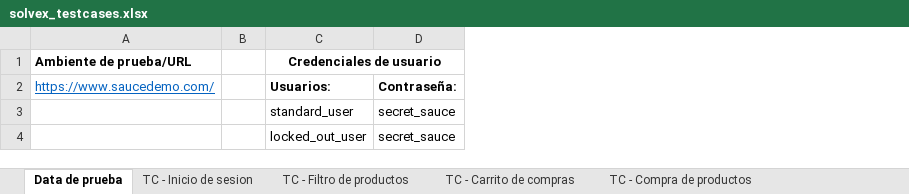
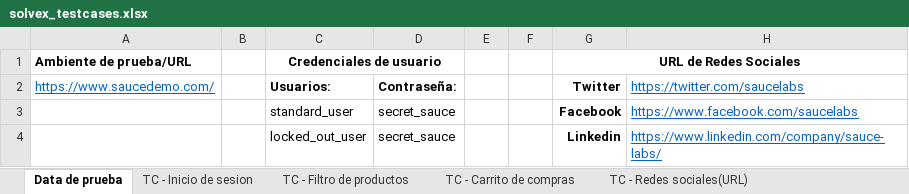
Before and after one commit to rafaeldj4/solvex, an Excel workbook: solvex_testcases.xlsx, sheet Data de prueba, drawn as a sheet; values as stored, in another font and other column widths than the file's, no borders; table styles not drawn; the diff names each change by its address in the sheet, - before the commit and + after, or states it on an @@ line.

Commit message:
Adding Redes sociales testcases

```diff
--- a/solvex_testcases.xlsx (sheet Data de prueba)
+++ b/solvex_testcases.xlsx (sheet Data de prueba)
+sheet tab: TC - Redes sociales(URL)
+column E, empty
+column F, empty
+column G (URL de Redes Sociales), rows 2-4: Twitter | Facebook | Linkedin
+column H, rows 2-4: https://twitter.com/saucelabs | https://www.facebook.com/saucelabs | https://www.linkedin.com/company/sauce-labs/
```
Also changed, not shown: sheet TC - Filtro de productos, sheet TC - Carrito de compras, 5 other files.
